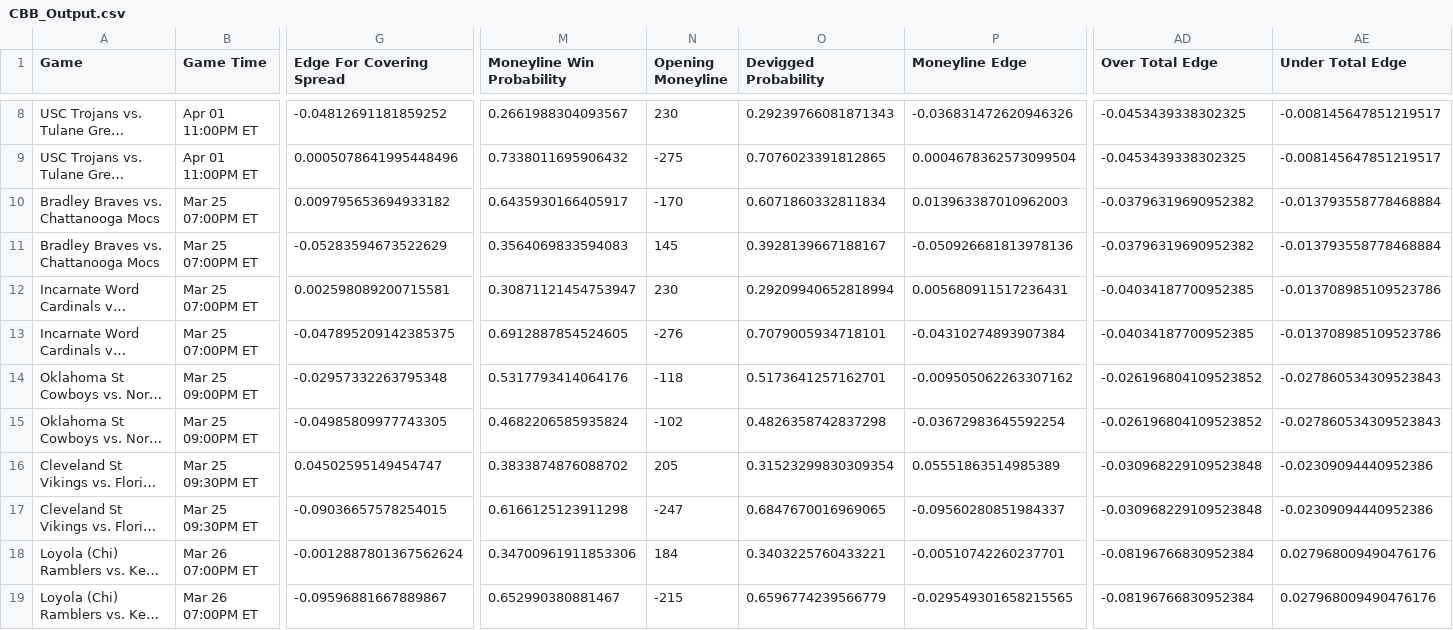
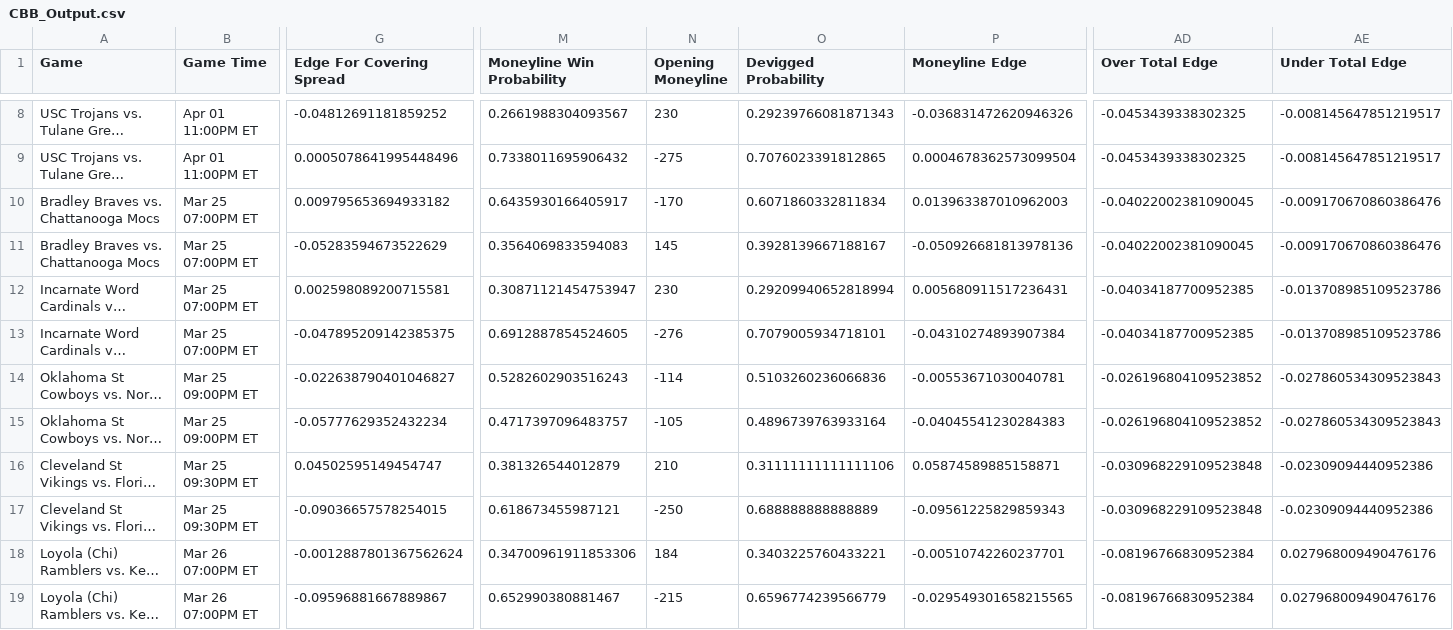
Before and after one commit to shaanchanchani/march_madness, a CSV file: CBB_Output.csv, drawn as a sheet; only a part is shown, gaps mark what is left out; long unchanged cells end in …; the diff names each change by its address in the sheet, - before the commit and + after, or states it on an @@ line.

```diff
--- a/CBB_Output.csv
+++ b/CBB_Output.csv
-AD10:AD11 (Over Total Edge): -0.03796319690952382
+AD10:AD11 (Over Total Edge): -0.04022002381090045
-AE10:AE11 (Under Total Edge): -0.013793558778468884
+AE10:AE11 (Under Total Edge): -0.009170670860386476
-G14 (Edge For Covering Spread): -0.02957332263795348
+G14 (Edge For Covering Spread): -0.022638790401046827
-M14 (Moneyline Win Probability): 0.5317793414064176
+M14 (Moneyline Win Probability): 0.5282602903516243
-N14 (Opening Moneyline): -118
+N14 (Opening Moneyline): -114
-O14 (Devigged Probability): 0.5173641257162701
+O14 (Devigged Probability): 0.5103260236066836
-P14 (Moneyline Edge): -0.009505062263307162
+P14 (Moneyline Edge): -0.00553671030040781
-G15 (Edge For Covering Spread): -0.04985809977743305
+G15 (Edge For Covering Spread): -0.05777629352432234
-M15 (Moneyline Win Probability): 0.4682206585935824
+M15 (Moneyline Win Probability): 0.4717397096483757
-N15 (Opening Moneyline): -102
+N15 (Opening Moneyline): -105
-O15 (Devigged Probability): 0.4826358742837298
+O15 (Devigged Probability): 0.4896739763933164
-P15 (Moneyline Edge): -0.03672983645592254
+P15 (Moneyline Edge): -0.04045541230284383
-M16 (Moneyline Win Probability): 0.3833874876088702
+M16 (Moneyline Win Probability): 0.381326544012879
-N16 (Opening Moneyline): 205
+N16 (Opening Moneyline): 210
-O16 (Devigged Probability): 0.31523299830309354
+O16 (Devigged Probability): 0.31111111111111106
-P16 (Moneyline Edge): 0.05551863514985389
+P16 (Moneyline Edge): 0.05874589885158871
-M17 (Moneyline Win Probability): 0.6166125123911298
+M17 (Moneyline Win Probability): 0.618673455987121
-N17 (Opening Moneyline): -247
+N17 (Opening Moneyline): -250
-O17 (Devigged Probability): 0.6847670016969065
+O17 (Devigged Probability): 0.688888888888889
-P17 (Moneyline Edge): -0.09560280851984337
+P17 (Moneyline Edge): -0.09561225829859343
```
